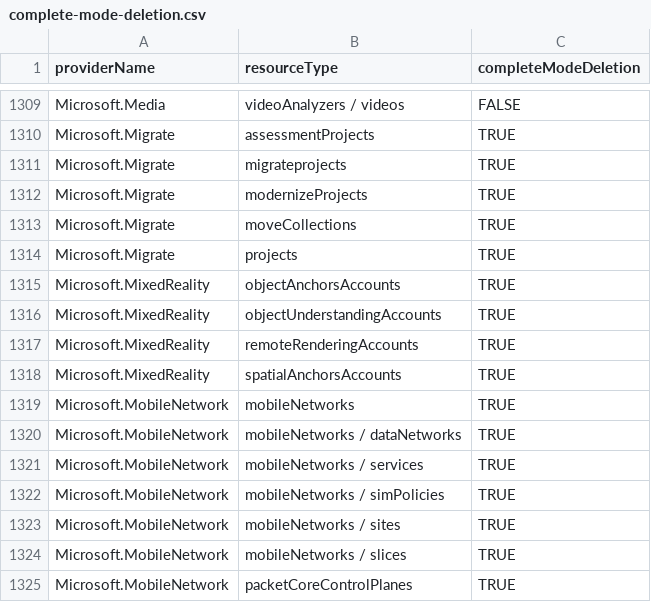
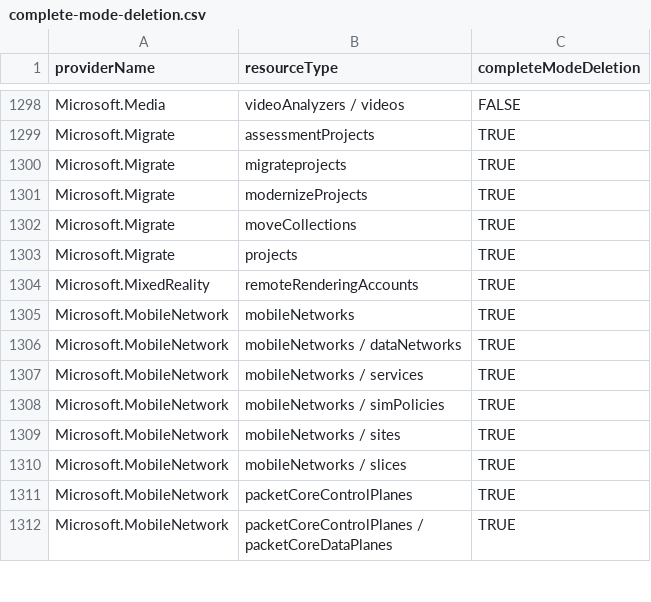
Before and after one commit to tfitzmac/resource-capabilities, a CSV file: complete-mode-deletion.csv, drawn as a sheet; only a part is shown, gaps mark what is left out; the shorter side is filled out with more unchanged rows; the diff covers the shown part only.

```diff
--- a/complete-mode-deletion.csv
+++ b/complete-mode-deletion.csv
@@ -1314,6 +1303,3 @@ Microsoft.Migrate,moveCollections,TRUE
 Microsoft.Migrate,projects,TRUE
-Microsoft.MixedReality,objectAnchorsAccounts,TRUE
-Microsoft.MixedReality,objectUnderstandingAccounts,TRUE
 Microsoft.MixedReality,remoteRenderingAccounts,TRUE
-Microsoft.MixedReality,spatialAnchorsAccounts,TRUE
 Microsoft.MobileNetwork,mobileNetworks,TRUE
```
Also changed, not shown: 20 removed rows elsewhere in this file, tag-support.csv.
